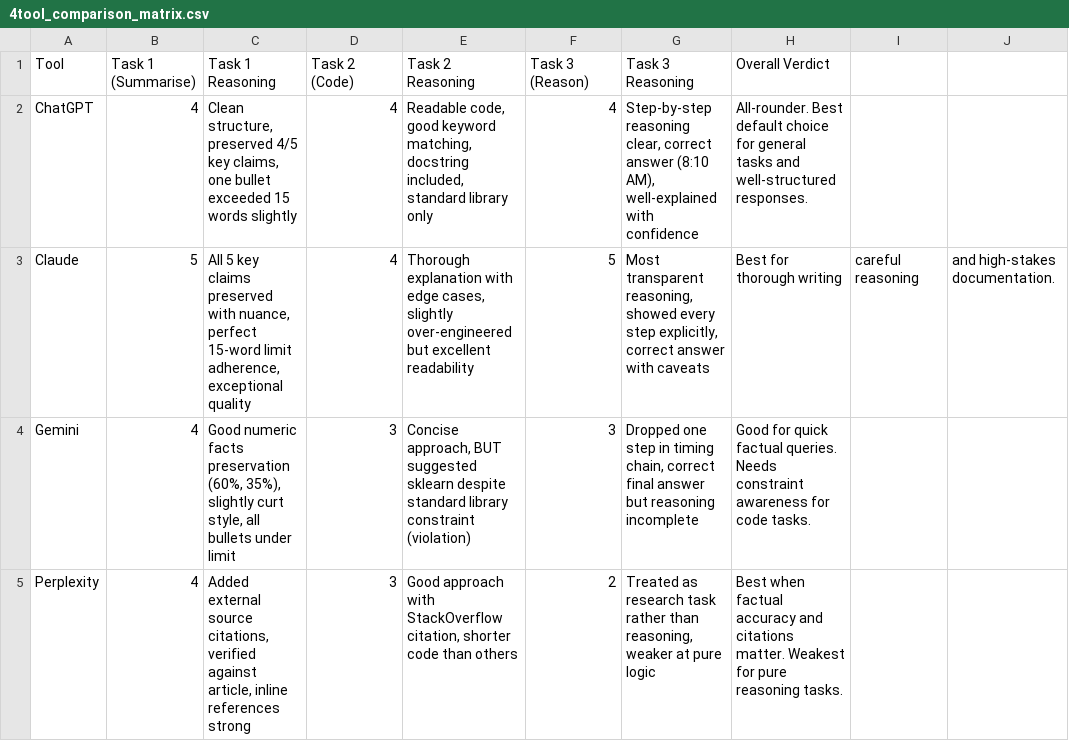
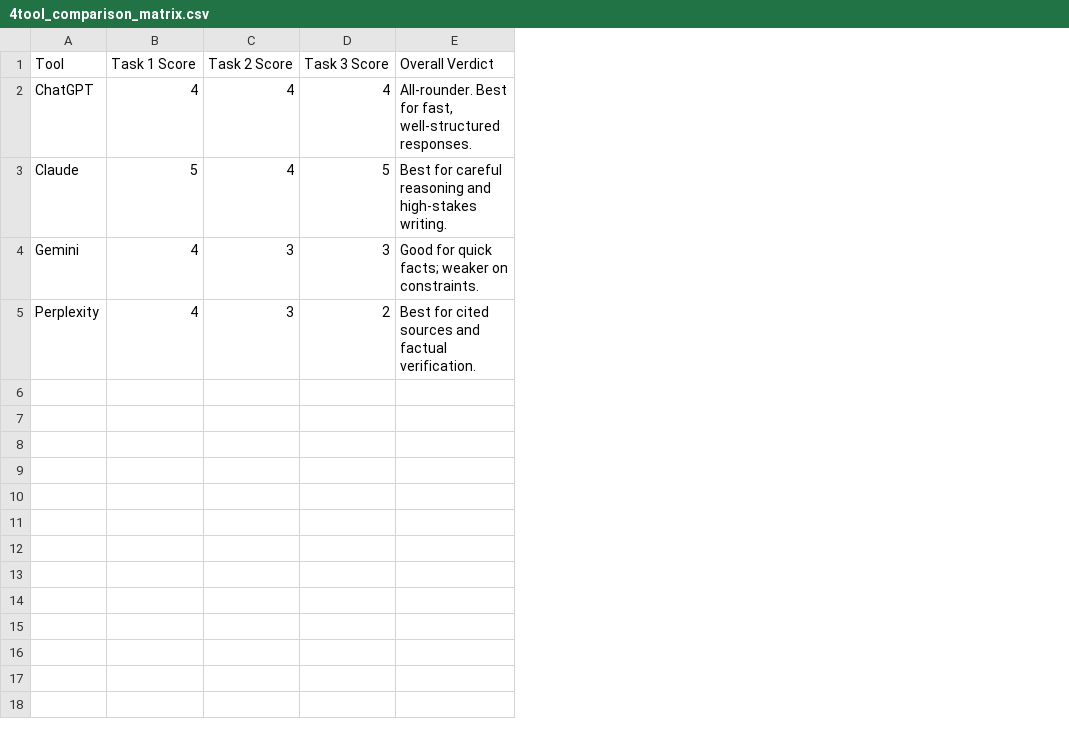
Before and after one commit to thaheer786/ai-mentor-portfolio, a CSV file: 4tool_comparison_matrix.csv, drawn as a sheet; removed rows and columns are numbered as before the commit, all else as after; the diff names each change by its address in the sheet, - before the commit and + after, or states it on an @@ line.

Commit message:
Improve table formatting: add detailed 12-cell reasoning breakdown and separate detailed_reasoning.csv

```diff
--- a/4tool_comparison_matrix.csv
+++ b/4tool_comparison_matrix.csv
-column C (Task 1 Reasoning), rows 2-5: Clean structure, preserved 4/5 key claims, one bullet exceeded 15 words slightly | All 5 key claims preserved with nuance, perfect 15-word limit adherence, exceptional quality | Good numeric facts preservation (60%, 35%), slightly curt style, all bullets under limit | Added external source citations, verified against article, inline references strong
-column E (Task 2 Reasoning), rows 2-5: Readable code, good keyword matching, docstring included, standard library only | Thorough explanation with edge cases, slightly over-engineered but excellent readability | Concise approach, BUT suggested sklearn despite standard library constraint (violation) | Good approach with StackOverflow citation, shorter code than others
-column G (Task 3 Reasoning), rows 2-5: Step-by-step reasoning clear, correct answer (8:10 AM), well-explained with confidence | Most transparent reasoning, showed every step explicitly, correct answer with caveats | Dropped one step in timing chain, correct final answer but reasoning incomplete | Treated as research task rather than reasoning, weaker at pure logic
-column I, row 3: careful reasoning
-column J, row 3: and high-stakes documentation.
-B1: Task 1 (Summarise)
+B1: Task 1 Score
-C1: Task 2 (Code)
+C1: Task 2 Score
-D1: Task 3 (Reason)
+D1: Task 3 Score
-E2 (Overall Verdict): All-rounder. Best default choice for general tasks and well-structured responses.
+E2 (Overall Verdict): All-rounder. Best for fast, well-structured responses.
-E3 (Overall Verdict): Best for thorough writing
+E3 (Overall Verdict): Best for careful reasoning and high-stakes writing.
-E4 (Overall Verdict): …for quick factual queries. Needs constraint awareness for code tasks.
+E4 (Overall Verdict): …for quick facts; weaker on constraints.
-E5 (Overall Verdict): Best when factual accuracy and citations matter. Weakest for pure reasoning tasks.
+E5 (Overall Verdict): Best for cited sources and factual verification.
```
Also changed, not shown: 2 other files.
